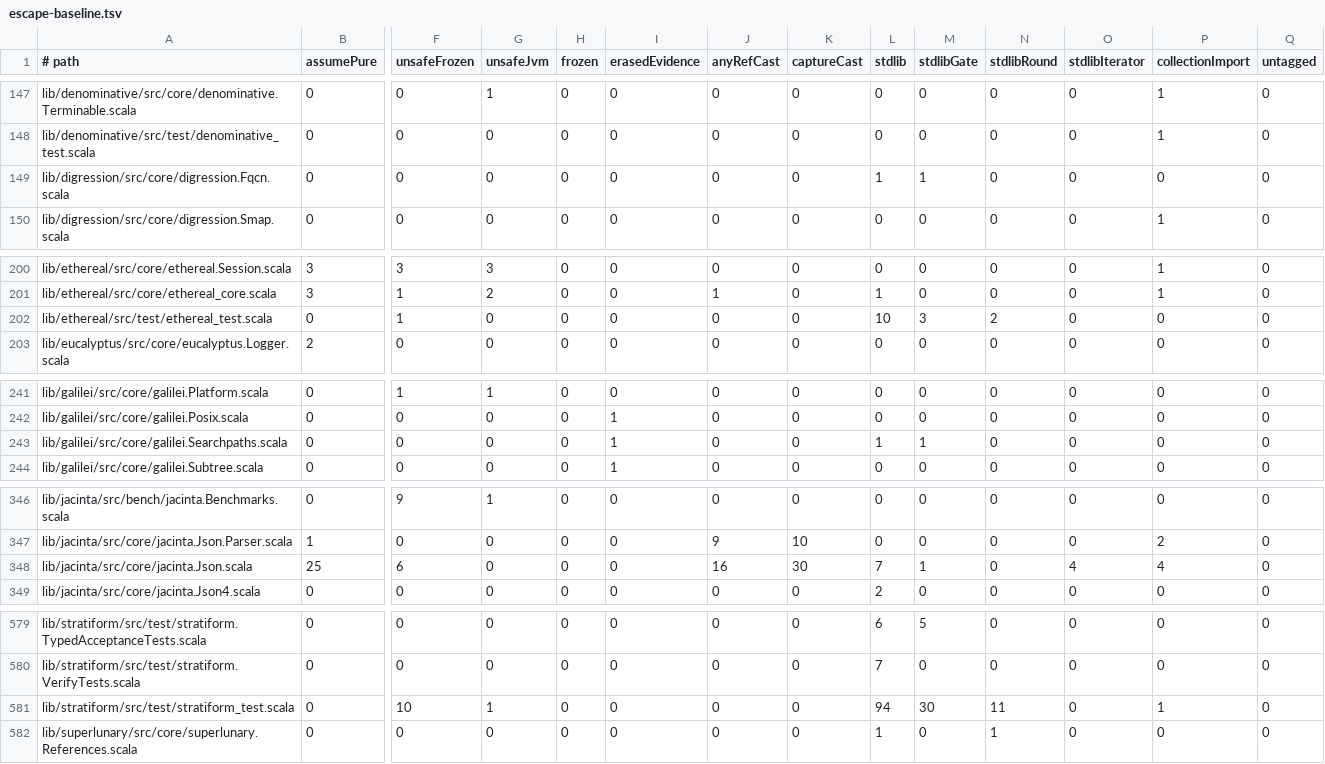
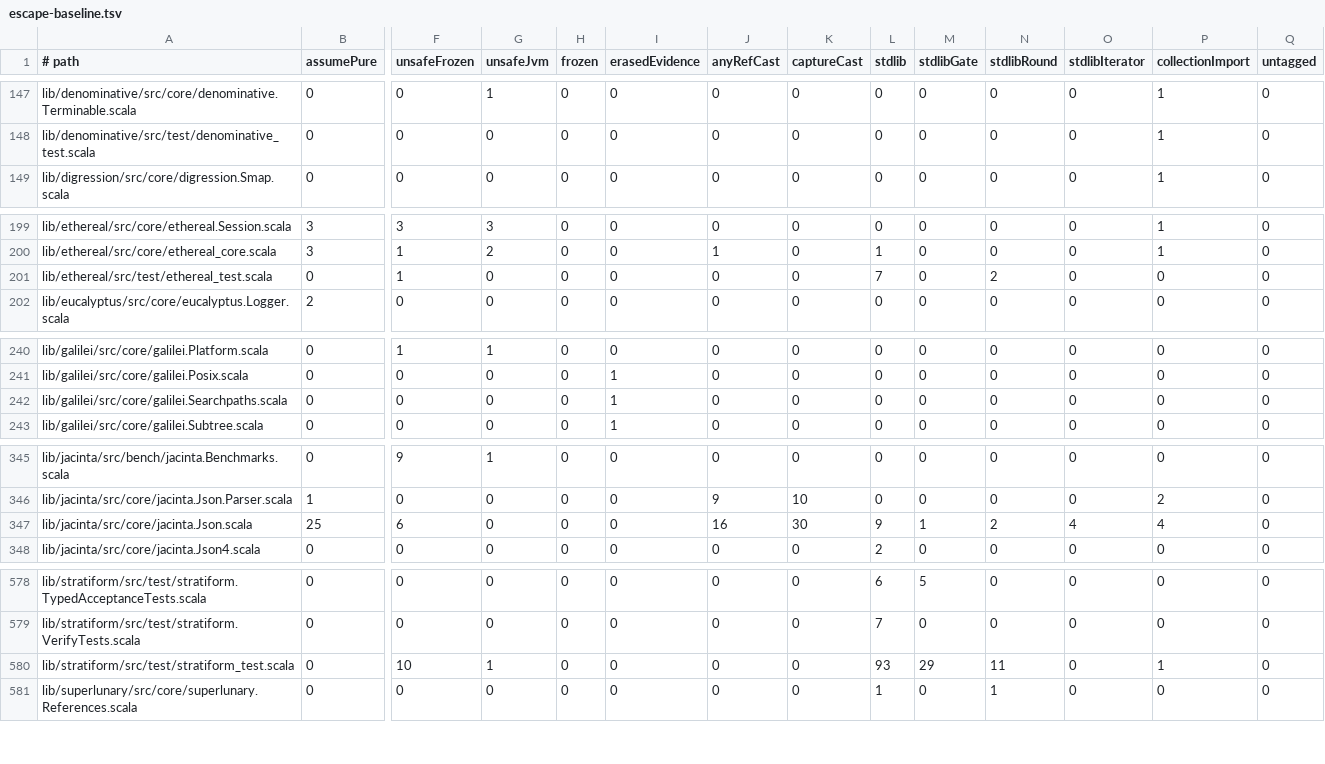
Before and after one commit to propensive/soundness, a TSV file: etc/escape-baseline.tsv, drawn as a sheet; only a part is shown, gaps mark what is left out; removed rows and columns are numbered as before the commit, all else as after; rows hold the shown columns only; the diff covers the shown part only; the diff names each change by its address in the sheet, - before the commit and + after, or states it on an @@ line.

```diff
--- a/etc/escape-baseline.tsv
+++ b/etc/escape-baseline.tsv
-row 149: lib/digression/src/core/digression.Fqcn.scala | 0 | 0 | 0 | 0 | 0 | 0 | 0 | 1 | 1 | 0 | 0 | 0 | 0
-L201 (stdlib): 10
+L201 (stdlib): 7
-M201 (stdlibGate): 3
+M201 (stdlibGate): 0
-L242 (stdlib): 1
+L242 (stdlib): 0
-M242 (stdlibGate): 1
+M242 (stdlibGate): 0
-L347 (stdlib): 7
+L347 (stdlib): 9
-N347 (stdlibRound): 0
+N347 (stdlibRound): 2
-L580 (stdlib): 94
+L580 (stdlib): 93
-M580 (stdlibGate): 30
+M580 (stdlibGate): 29
```
Also changed, not shown: 2 edited cells elsewhere in this file, 20 other files.
